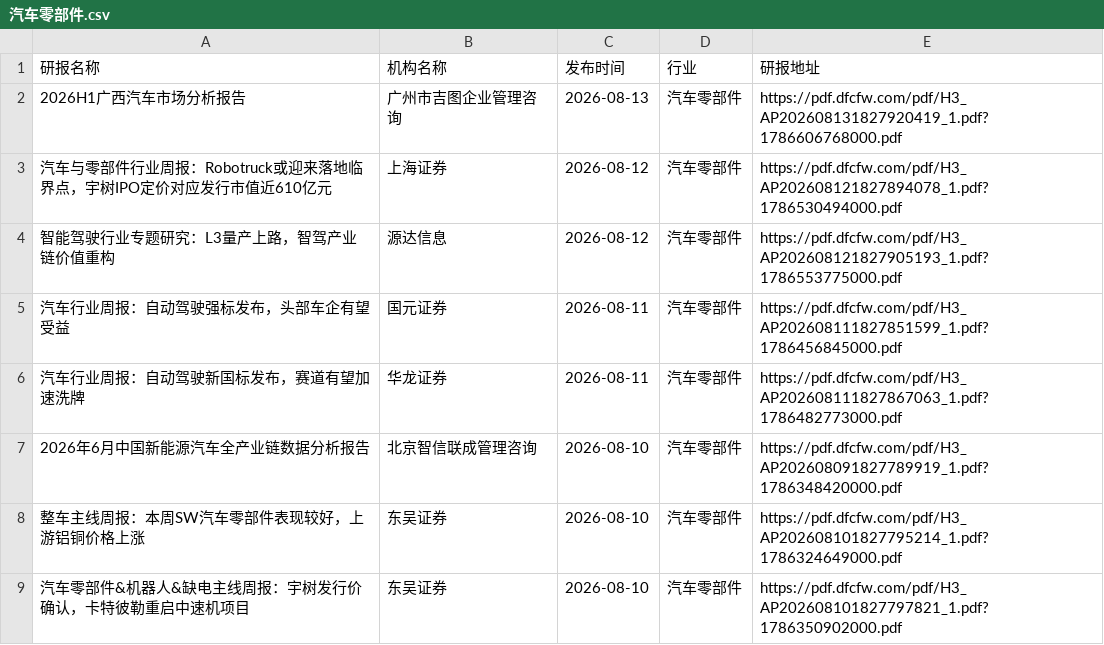
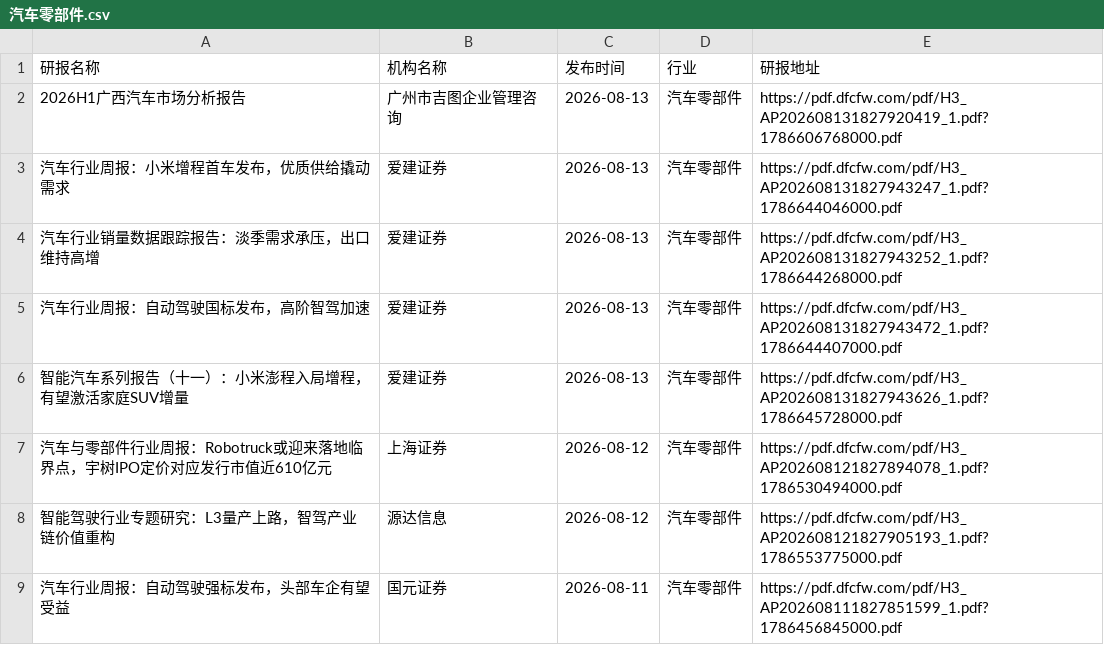
Before and after one commit to manymore13/report, a CSV file: eastmoney/汽车零部件.csv, drawn as a sheet; only a part is shown; the shorter side is filled out with more unchanged rows; the diff names each change by its address in the sheet, - before the commit and + after, or states it on an @@ line.

```diff
--- a/eastmoney/汽车零部件.csv
+++ b/eastmoney/汽车零部件.csv
+row 3: 汽车行业周报：小米增程首车发布，优质供给撬动需求 | 爱建证券 | 2026-08-13 | 汽车零部件 | https://pdf.dfcfw.com/pdf/H3_AP202608131827943247_1.pdf?1786644046000.pdf
+row 4: 汽车行业销量数据跟踪报告：淡季需求承压，出口维持高增 | 爱建证券 | 2026-08-13 | 汽车零部件 | https://pdf.dfcfw.com/pdf/H3_AP202608131827943252_1.pdf?1786644268000.pdf
+row 5: 汽车行业周报：自动驾驶国标发布，高阶智驾加速 | 爱建证券 | 2026-08-13 | 汽车零部件 | https://pdf.dfcfw.com/pdf/H3_AP202608131827943472_1.pdf?1786644407000.pdf
+row 6: 智能汽车系列报告（十一）：小米澎程入局增程，有望激活家庭SUV增量 | 爱建证券 | 2026-08-13 | 汽车零部件 | https://pdf.dfcfw.com/pdf/H3_AP202608131827943626_1.pdf?1786645728000.pdf
```
Also changed, not shown: eastmoney/半导体.csv, eastmoney/房地产开发.csv, 21 other files.
